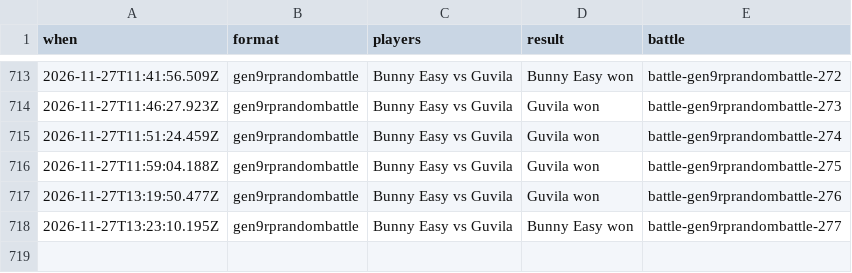
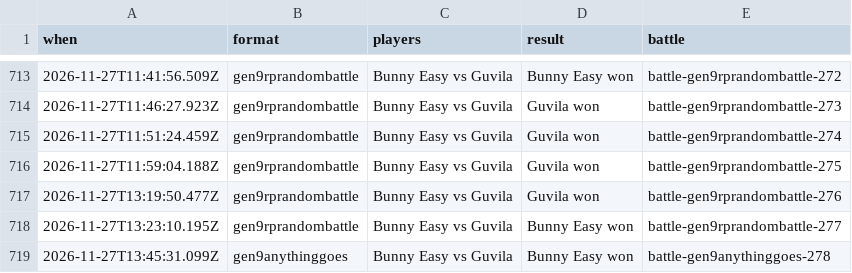
Before and after one commit to Proudkiller0015/velvet-bunny-showdown, a TSV file: data/battle-log/2026-11.tsv, drawn as a sheet; only a part is shown, gaps mark what is left out.

Commit message:
Battle log: 1 battle [skip render]

```diff
--- a/data/battle-log/2026-11.tsv
+++ b/data/battle-log/2026-11.tsv
@@ -718 +718,2 @@ when	format	players	result	battle
 2026-11-27T13:23:10.195Z	gen9rprandombattle	Bunny Easy vs Guvila	Bunny Easy won	battle-gen9rprandombattle-277
+2026-11-27T13:45:31.099Z	gen9anythinggoes	Bunny Easy vs Guvila	Bunny Easy won	battle-gen9anythinggoes-278
```
